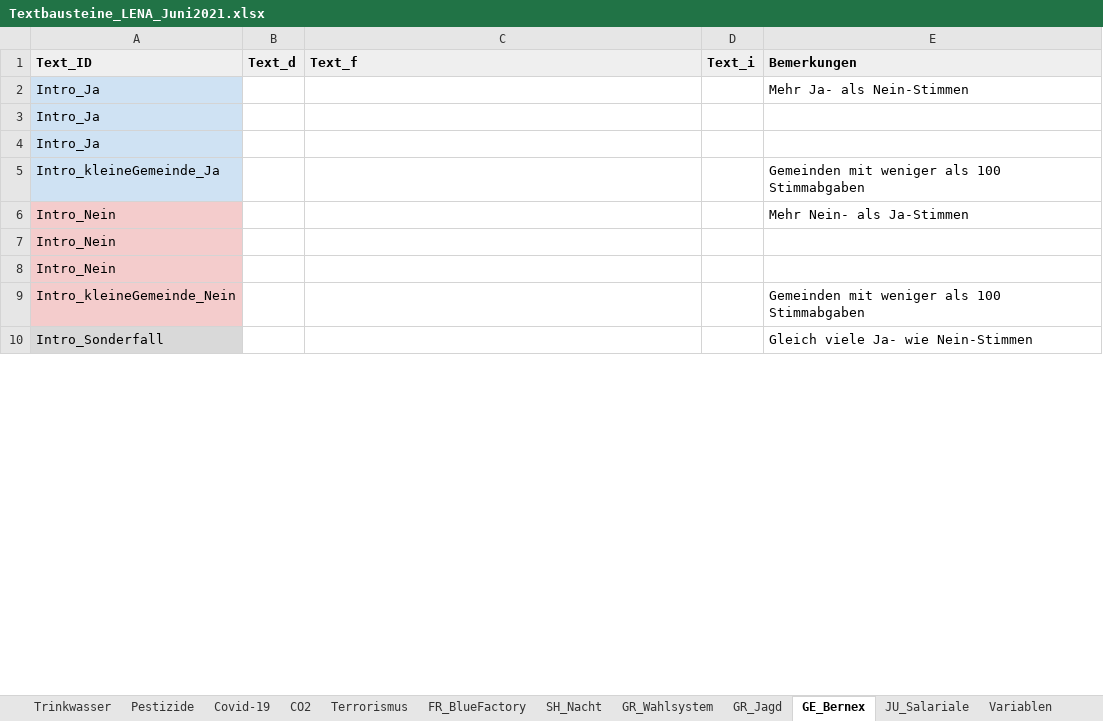
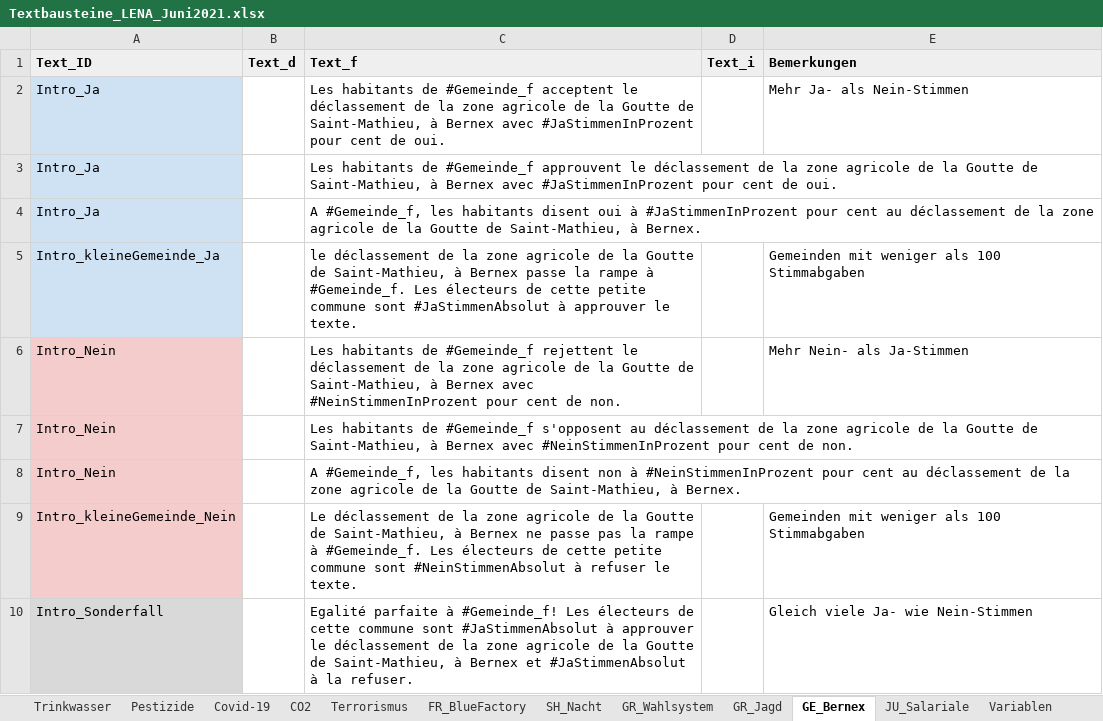
Before and after one commit to awp-finanznachrichten/lena_juni2021, an Excel workbook: Data/Textbausteine_LENA_Juni2021.xlsx, sheet GE_Bernex, drawn as a sheet; only a part is shown; values as stored, in another font and other column widths than the file's, no borders; charts and pictures and conditional formats not drawn; the diff covers the shown part only; the diff names each change by its address in the sheet, - before the commit and + after, or states it on an @@ line.

```diff
--- a/Data/Textbausteine_LENA_Juni2021.xlsx (sheet GE_Bernex)
+++ b/Data/Textbausteine_LENA_Juni2021.xlsx (sheet GE_Bernex)
-C2 (Text_f): (empty)
+C2 (Text_f): Les habitants de #Gemeinde_f acceptent le déclassement de la zone agricole de la Goutte de Saint-Mathieu, à Bernex avec #JaStimmenInProzent pour cent de oui.
-C3 (Text_f): (empty)
+C3 (Text_f): Les habitants de #Gemeinde_f approuvent le déclassement de la zone agricole de la Goutte de Saint-Mathieu, à Bernex avec #JaStimmenInProzent pour cent de oui.
-C4 (Text_f): (empty)
+C4 (Text_f): A #Gemeinde_f, les habitants disent oui à #JaStimmenInProzent pour cent au déclassement de la zone agricole de la Goutte de Saint-Mathieu, à Bernex.
-C5 (Text_f): (empty)
+C5 (Text_f): le déclassement de la zone agricole de la Goutte de Saint-Mathieu, à Bernex passe la rampe à #Gemeinde_f. Les électeurs de cette petite commune sont #JaStimmenAbsolut à approuver le texte.
-C6 (Text_f): (empty)
+C6 (Text_f): Les habitants de #Gemeinde_f rejettent le déclassement de la zone agricole de la Goutte de Saint-Mathieu, à Bernex avec #NeinStimmenInProzent pour cent de non.
-C7 (Text_f): (empty)
+C7 (Text_f): Les habitants de #Gemeinde_f s'opposent au déclassement de la zone agricole de la Goutte de Saint-Mathieu, à Bernex avec #NeinStimmenInProzent pour cent de non.
-C8 (Text_f): (empty)
+C8 (Text_f): A #Gemeinde_f, les habitants disent non à #NeinStimmenInProzent pour cent au déclassement de la zone agricole de la Goutte de Saint-Mathieu, à Bernex.
-C9 (Text_f): (empty)
+C9 (Text_f): Le déclassement de la zone agricole de la Goutte de Saint-Mathieu, à Bernex ne passe pas la rampe à #Gemeinde_f. Les électeurs de cette petite commune sont #NeinStimmenAbsolut à refuser le texte.
-C10 (Text_f): (empty)
+C10 (Text_f): Egalité parfaite à #Gemeinde_f! Les électeurs de cette commune sont #JaStimmenAbsolut à approuver le déclassement de la zone agricole de la Goutte de Saint-Mathieu, à Bernex et #JaStimmenAbsolut à la refuser.
```
Also changed, not shown: 8 edited cells elsewhere in this sheet, sheet Trinkwasser, sheet CO2, sheet Covid-19, sheet Terrorismus, sheet Pestizide, sheet FR_BlueFactory, 4 more sheets, 4 other files.
